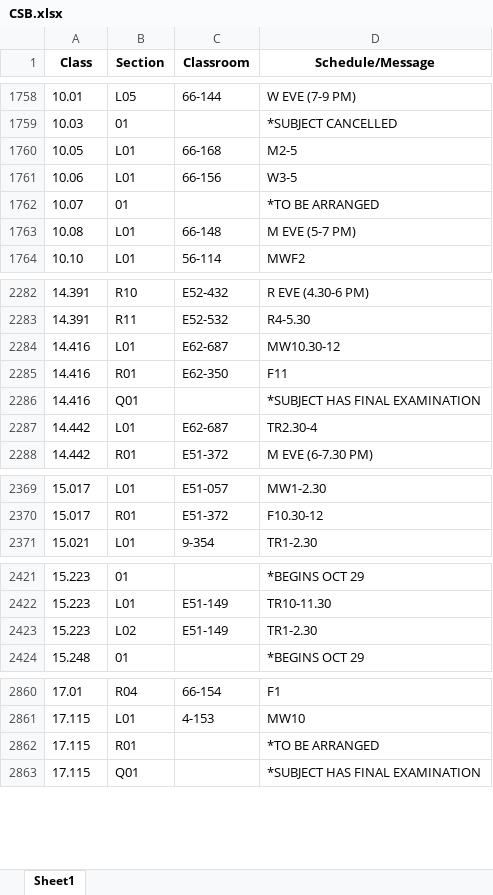
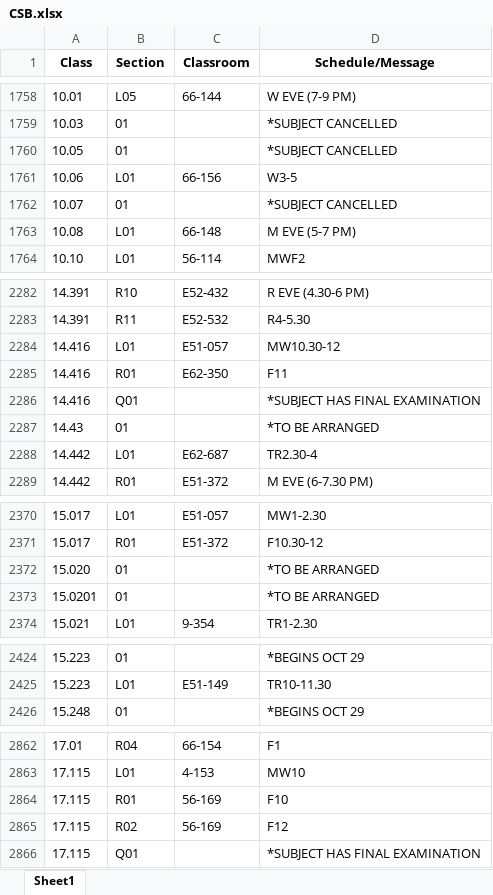
Before and after one commit to edfan/firehose, an Excel workbook: new_scripts/CSB.xlsx, sheet Sheet1, drawn as a sheet; only a part is shown, gaps mark what is left out; values as stored, in another font and other column widths than the file's, no borders; removed rows and columns are numbered as before the commit, all else as after; the diff covers the shown part only; the diff names each change by its address in the sheet, - before the commit and + after, or states it on an @@ line.

```diff
--- a/new_scripts/CSB.xlsx (sheet Sheet1)
+++ b/new_scripts/CSB.xlsx (sheet Sheet1)
-B1760 (Section): L01
+B1760 (Section): 01
-C1760 (Classroom): 66-168
+C1760 (Classroom): (empty)
-D1760 (Schedule/Message): M2-5
+D1760 (Schedule/Message): *SUBJECT CANCELLED
-D1762 (Schedule/Message): *TO BE ARRANGED
+D1762 (Schedule/Message): *SUBJECT CANCELLED
-C2284 (Classroom): E62-687
+C2284 (Classroom): E51-057
+row 2287: 14.43 | 01 |  | *TO BE ARRANGED
+row 2372: 15.020 | 01 |  | *TO BE ARRANGED
+row 2373: 15.0201 | 01 |  | *TO BE ARRANGED
-row 2423: 15.223 | L02 | E51-149 | TR1-2.30
-C2864 (Classroom): (empty)
+C2864 (Classroom): 56-169
-D2864 (Schedule/Message): *TO BE ARRANGED
+D2864 (Schedule/Message): F10
+row 2865: 17.115 | R02 | 56-169 | F12
```
Also changed, not shown: 4 added rows, 4 removed rows and 44 edited cells elsewhere in this sheet, 6 other files.
